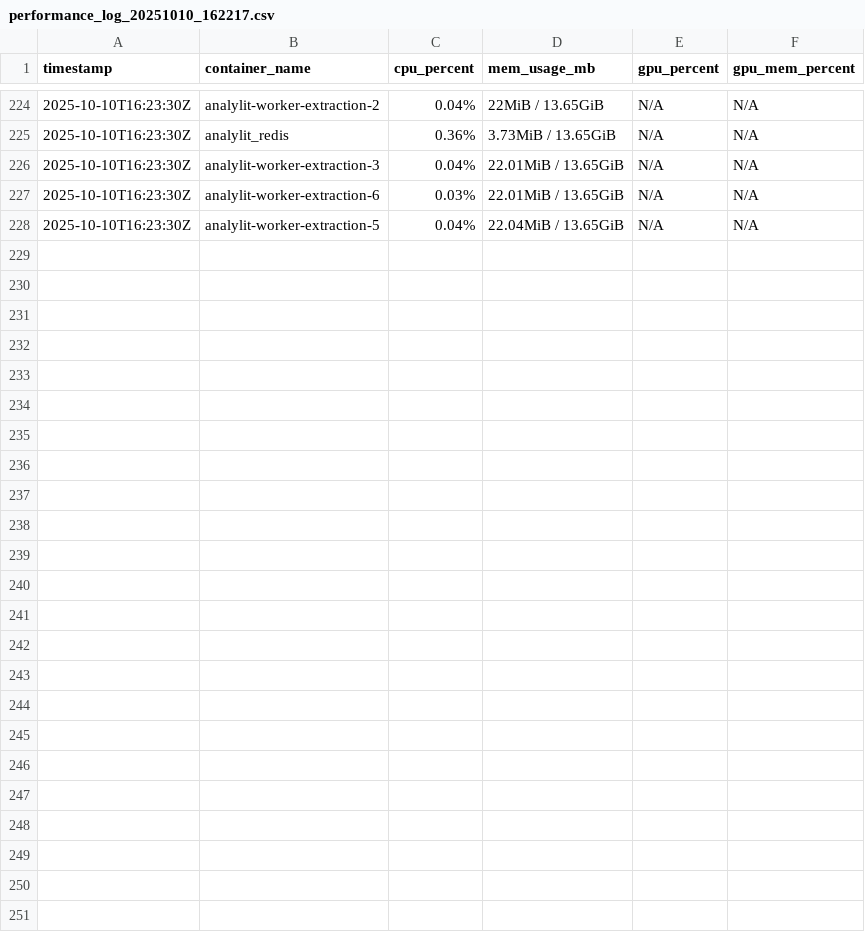
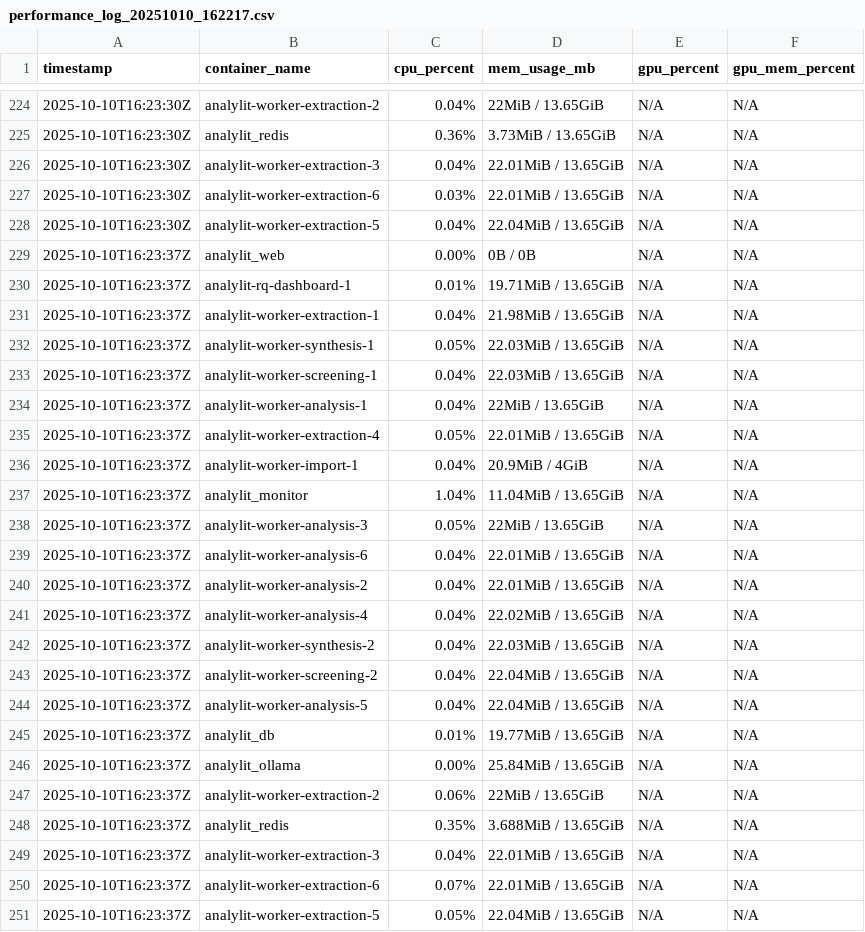
Before and after one commit to alchab54/AnalylitV4.1, a CSV file: resultats_atn_glory/performance_log_20251010_162217.csv, drawn as a sheet; only a part is shown, gaps mark what is left out.

Commit message:
Mes changements

```diff
--- a/resultats_atn_glory/performance_log_20251010_162217.csv
+++ b/resultats_atn_glory/performance_log_20251010_162217.csv
@@ -228 +228,24 @@ timestamp,container_name,cpu_percent,mem_usage_mb,gpu_percent,gpu_mem_percent
 2025-10-10T16:23:30Z,analylit-worker-extraction-5,0.04%,22.04MiB / 13.65GiB,N/A,N/A
+2025-10-10T16:23:37Z,analylit_web,0.00%,0B / 0B,N/A,N/A
+2025-10-10T16:23:37Z,analylit-rq-dashboard-1,0.01%,19.71MiB / 13.65GiB,N/A,N/A
+2025-10-10T16:23:37Z,analylit-worker-extraction-1,0.04%,21.98MiB / 13.65GiB,N/A,N/A
+2025-10-10T16:23:37Z,analylit-worker-synthesis-1,0.05%,22.03MiB / 13.65GiB,N/A,N/A
+2025-10-10T16:23:37Z,analylit-worker-screening-1,0.04%,22.03MiB / 13.65GiB,N/A,N/A
+2025-10-10T16:23:37Z,analylit-worker-analysis-1,0.04%,22MiB / 13.65GiB,N/A,N/A
+2025-10-10T16:23:37Z,analylit-worker-extraction-4,0.05%,22.01MiB / 13.65GiB,N/A,N/A
+2025-10-10T16:23:37Z,analylit-worker-import-1,0.04%,20.9MiB / 4GiB,N/A,N/A
+2025-10-10T16:23:37Z,analylit_monitor,1.04%,11.04MiB / 13.65GiB,N/A,N/A
+2025-10-10T16:23:37Z,analylit-worker-analysis-3,0.05%,22MiB / 13.65GiB,N/A,N/A
+2025-10-10T16:23:37Z,analylit-worker-analysis-6,0.04%,22.01MiB / 13.65GiB,N/A,N/A
+2025-10-10T16:23:37Z,analylit-worker-analysis-2,0.04%,22.01MiB / 13.65GiB,N/A,N/A
+2025-10-10T16:23:37Z,analylit-worker-analysis-4,0.04%,22.02MiB / 13.65GiB,N/A,N/A
+2025-10-10T16:23:37Z,analylit-worker-synthesis-2,0.04%,22.03MiB / 13.65GiB,N/A,N/A
+2025-10-10T16:23:37Z,analylit-worker-screening-2,0.04%,22.04MiB / 13.65GiB,N/A,N/A
+2025-10-10T16:23:37Z,analylit-worker-analysis-5,0.04%,22.04MiB / 13.65GiB,N/A,N/A
+2025-10-10T16:23:37Z,analylit_db,0.01%,19.77MiB / 13.65GiB,N/A,N/A
+2025-10-10T16:23:37Z,analylit_ollama,0.00%,25.84MiB / 13.65GiB,N/A,N/A
+2025-10-10T16:23:37Z,analylit-worker-extraction-2,0.06%,22MiB / 13.65GiB,N/A,N/A
+2025-10-10T16:23:37Z,analylit_redis,0.35%,3.688MiB / 13.65GiB,N/A,N/A
+2025-10-10T16:23:37Z,analylit-worker-extraction-3,0.04%,22.01MiB / 13.65GiB,N/A,N/A
+2025-10-10T16:23:37Z,analylit-worker-extraction-6,0.07%,22.01MiB / 13.65GiB,N/A,N/A
+2025-10-10T16:23:37Z,analylit-worker-extraction-5,0.05%,22.04MiB / 13.65GiB,N/A,N/A
```
